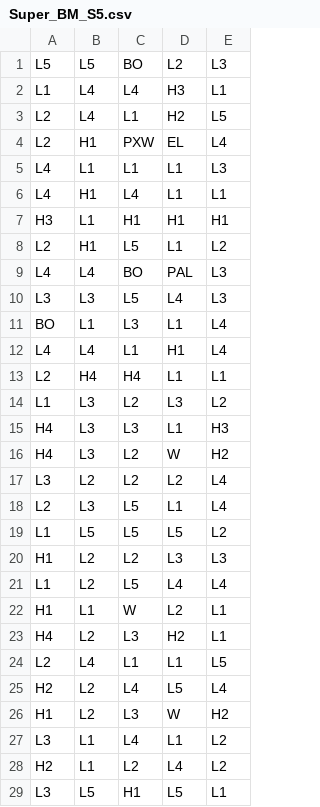
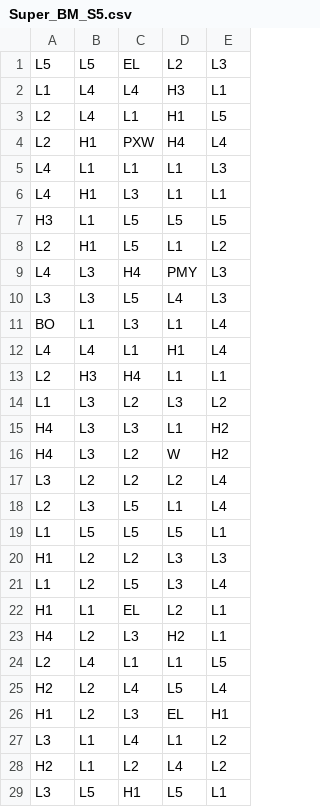
Before and after one commit to NQN27/math-sdk, a CSV file: games/0_0_boss_lines/reels/Super_BM_S5.csv, drawn as a sheet; only a part is shown; the diff covers the shown part only.

```diff
--- a/games/0_0_boss_lines/reels/Super_BM_S5.csv
+++ b/games/0_0_boss_lines/reels/Super_BM_S5.csv
@@ -1,10 +1,10 @@
-L5,L5,BO,L2,L3
+L5,L5,EL,L2,L3
 L1,L4,L4,H3,L1
-L2,L4,L1,H2,L5
-L2,H1,PXW,EL,L4
+L2,L4,L1,H1,L5
+L2,H1,PXW,H4,L4
 L4,L1,L1,L1,L3
-L4,H1,L4,L1,L1
-H3,L1,H1,H1,H1
+L4,H1,L3,L1,L1
+H3,L1,L5,L5,L5
 L2,H1,L5,L1,L2
-L4,L4,BO,PAL,L3
+L4,L3,H4,PMY,L3
 L3,L3,L5,L4,L3
@@ -12,5 +12,5 @@ BO,L1,L3,L1,L4
 L4,L4,L1,H1,L4
-L2,H4,H4,L1,L1
+L2,H3,H4,L1,L1
 L1,L3,L2,L3,L2
-H4,L3,L3,L1,H3
+H4,L3,L3,L1,H2
 H4,L3,L2,W,H2
@@ -18,6 +18,6 @@ L3,L2,L2,L2,L4
 L2,L3,L5,L1,L4
-L1,L5,L5,L5,L2
+L1,L5,L5,L5,L1
 H1,L2,L2,L3,L3
-L1,L2,L5,L4,L4
-H1,L1,W,L2,L1
+L1,L2,L5,L3,L4
+H1,L1,EL,L2,L1
 H4,L2,L3,H2,L1
@@ -25,3 +25,3 @@ L2,L4,L1,L1,L5
 H2,L2,L4,L5,L4
-H1,L2,L3,W,H2
+H1,L2,L3,EL,H1
 L3,L1,L4,L1,L2
```
Also changed, not shown: 109 edited cells elsewhere in this file, games/0_0_boss_lines/reels/Super_BM_S2.csv, games/0_0_boss_lines/reels/Super_BM_S3.csv, 4 other files.
